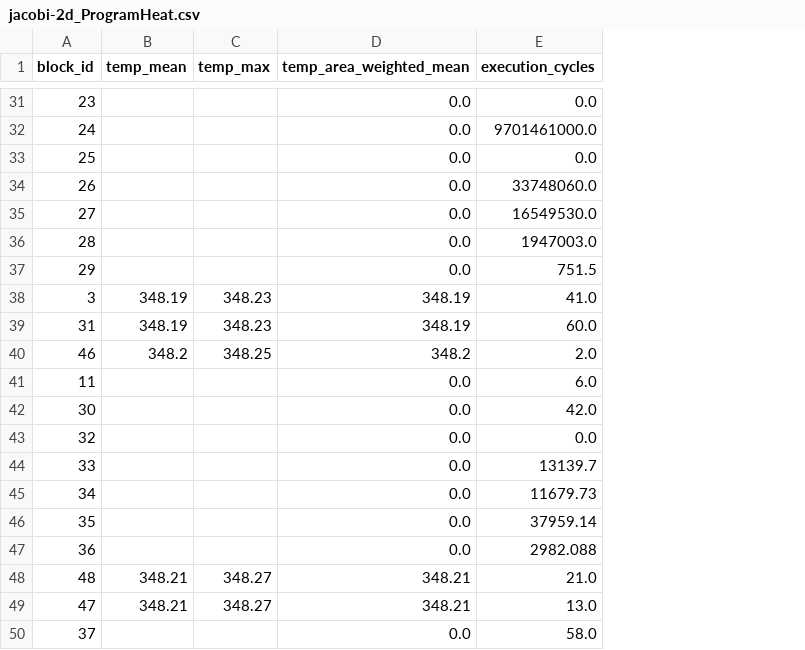
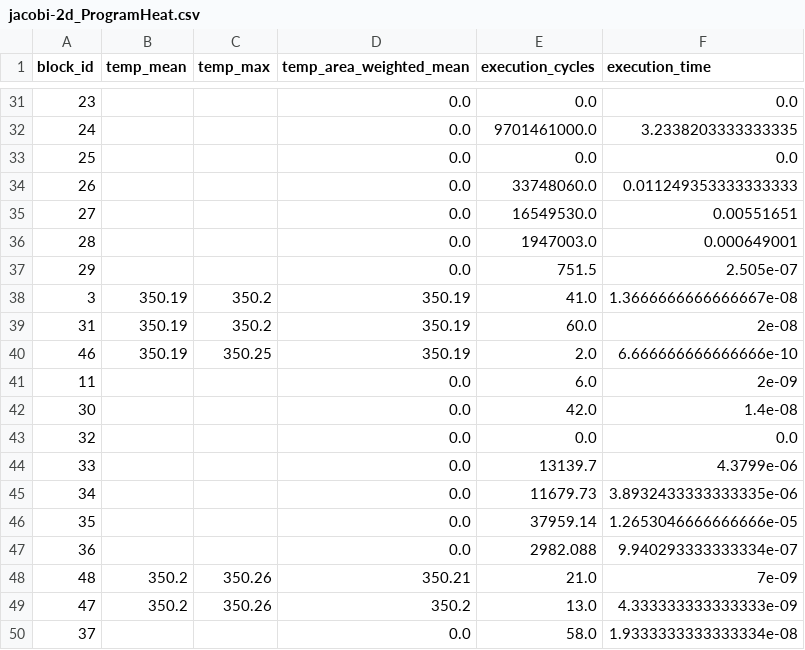
Before and after one commit to Twashi1/rfcounting_intree, a CSV file: block_heats/jacobi-2d_ProgramHeat.csv, drawn as a sheet; only a part is shown, gaps mark what is left out; the diff covers the shown part only; the diff names each change by its address in the sheet, - before the commit and + after, or states it on an @@ line.

```diff
--- a/block_heats/jacobi-2d_ProgramHeat.csv
+++ b/block_heats/jacobi-2d_ProgramHeat.csv
+column F (execution_time), rows 31-50: 0.0 | 3.2338203333333335 | 0.0 | 0.011249353333333333 | 0.00551651 | 0.000649001 | 2.505e-07 | 1.3666666666666667e-08 | 2e-08 | 6.666666666666666e-10 | 2e-09 | 1.4e-08 | 0.0 | 4.3799e-06 | 3.8932433333333335e-06 | 1.2653046666666666e-05 | 9.940293333333334e-07 | 7e-09 | 4.333333333333333e-09 | 1.9333333333333334e-08
-B38:B39 (temp_mean): 348.19
+B38:B39 (temp_mean): 350.19
-C38:C39 (temp_max): 348.23
+C38:C39 (temp_max): 350.2
-D38:D39 (temp_area_weighted_mean): 348.19
+D38:D39 (temp_area_weighted_mean): 350.19
-B40 (temp_mean): 348.2
+B40 (temp_mean): 350.19
-C40 (temp_max): 348.25
+C40 (temp_max): 350.25
-D40 (temp_area_weighted_mean): 348.2
+D40 (temp_area_weighted_mean): 350.19
-B48:B49 (temp_mean): 348.21
+B48:B49 (temp_mean): 350.2
-C48:C49 (temp_max): 348.27
+C48:C49 (temp_max): 350.26
-D48 (temp_area_weighted_mean): 348.21
+D48 (temp_area_weighted_mean): 350.21
-D49 (temp_area_weighted_mean): 348.21
+D49 (temp_area_weighted_mean): 350.2
```
Also changed, not shown: 54 edited cells elsewhere in this file, DAG.csv, TopoComp.csv, 34 other files.
